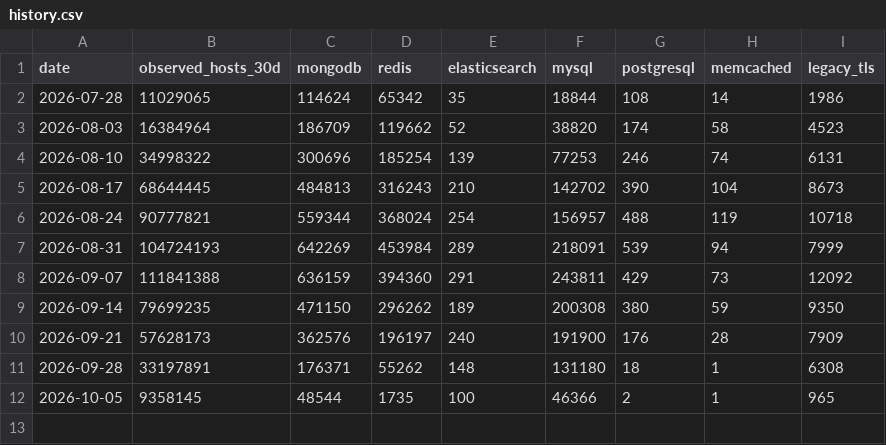
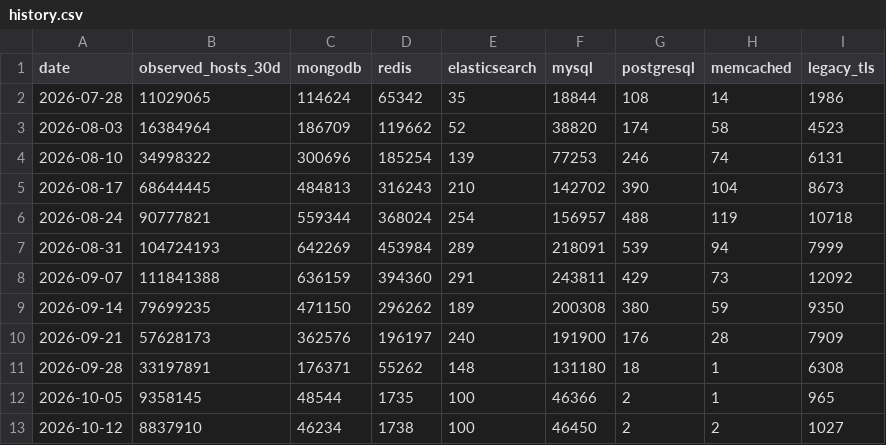
Before and after one commit to ScanSearch/internet-exposure-index, a CSV file: history.csv, drawn as a sheet; the diff names each change by its address in the sheet, - before the commit and + after, or states it on an @@ line.

```diff
--- a/history.csv
+++ b/history.csv
+row 13: 2026-10-12 | 8837910 | 46234 | 1738 | 100 | 46450 | 2 | 2 | 1027
```
Also changed, not shown: by-country.csv, exposed-services.csv, 6 other files.
